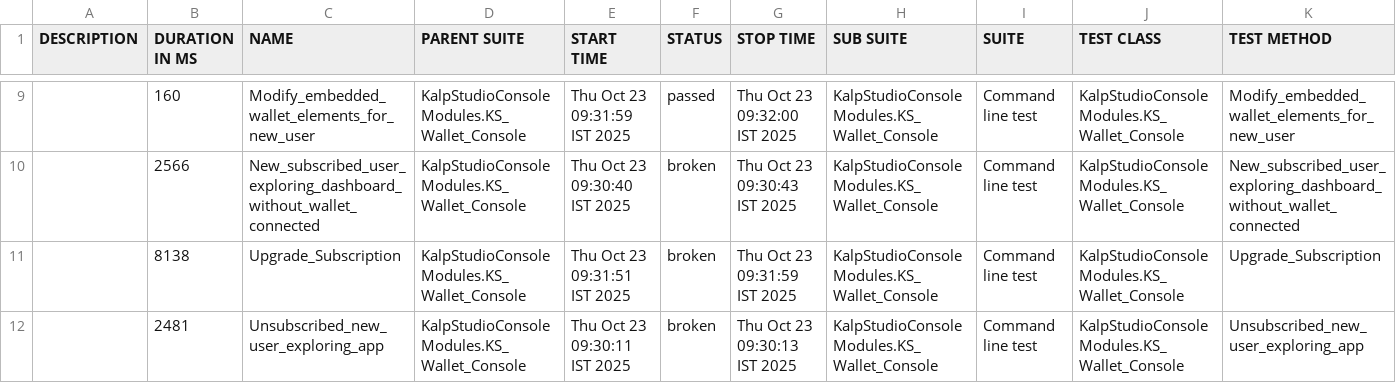
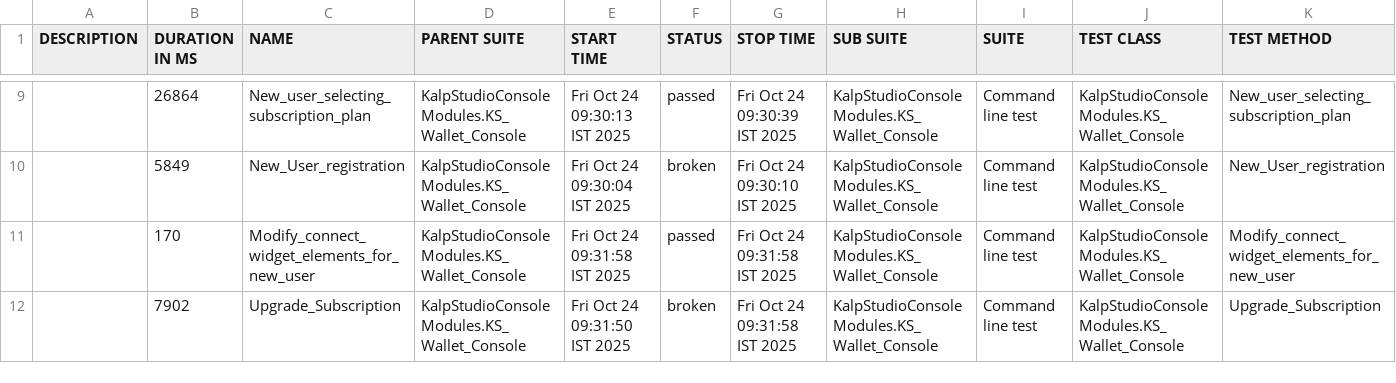
Before and after one commit to shahabp2e/Kalp-automation-allure-report, a CSV file: data/suites.csv, drawn as a sheet; only a part is shown, gaps mark what is left out; the diff covers the shown part only.

```diff
--- a/data/suites.csv
+++ b/data/suites.csv
@@ -9,4 +9,4 @@
-"","160","Modify_embedded_wallet_elements_for_new_user","KalpStudioConsoleModules.KS_Wallet_Console","Thu Oct 23 09:31:59 IST 2025","passed","Thu Oct 23 09:32:00 IST 2025","KalpStudioConsoleModules.KS_Wallet_Console","Command line test","KalpStudioConsoleModules.KS_Wallet_Console","Modify_embedded_wallet_elements_for_new_user"
-"","2566","New_subscribed_user_exploring_dashboard_without_wallet_connected","KalpStudioConsoleModules.KS_Wallet_Console","Thu Oct 23 09:30:40 IST 2025","broken","Thu Oct 23 09:30:43 IST 2025","KalpStudioConsoleModules.KS_Wallet_Console","Command line test","KalpStudioConsoleModules.KS_Wallet_Console","New_subscribed_user_exploring_dashboard_without_wallet_connected"
-"","8138","Upgrade_Subscription","KalpStudioConsoleModules.KS_Wallet_Console","Thu Oct 23 09:31:51 IST 2025","broken","Thu Oct 23 09:31:59 IST 2025","KalpStudioConsoleModules.KS_Wallet_Console","Command line test","KalpStudioConsoleModules.KS_Wallet_Console","Upgrade_Subscription"
-"","2481","Unsubscribed_new_user_exploring_app","KalpStudioConsoleModules.KS_Wallet_Console","Thu Oct 23 09:30:11 IST 2025","broken","Thu Oct 23 09:30:13 IST 2025","KalpStudioConsoleModules.KS_Wallet_Console","Command line test","KalpStudioConsoleModules.KS_Wallet_Console","Unsubscribed_new_user_exploring_app"
+"","26864","New_user_selecting_subscription_plan","KalpStudioConsoleModules.KS_Wallet_Console","Fri Oct 24 09:30:13 IST 2025","passed","Fri Oct 24 09:30:39 IST 2025","KalpStudioConsoleModules.KS_Wallet_Console","Command line test","KalpStudioConsoleModules.KS_Wallet_Console","New_user_selecting_subscription_plan"
+"","5849","New_User_registration","KalpStudioConsoleModules.KS_Wallet_Console","Fri Oct 24 09:30:04 IST 2025","broken","Fri Oct 24 09:30:10 IST 2025","KalpStudioConsoleModules.KS_Wallet_Console","Command line test","KalpStudioConsoleModules.KS_Wallet_Console","New_User_registration"
+"","170","Modify_connect_widget_elements_for_new_user","KalpStudioConsoleModules.KS_Wallet_Console","Fri Oct 24 09:31:58 IST 2025","passed","Fri Oct 24 09:31:58 IST 2025","KalpStudioConsoleModules.KS_Wallet_Console","Command line test","KalpStudioConsoleModules.KS_Wallet_Console","Modify_connect_widget_elements_for_new_user"
+"","7902","Upgrade_Subscription","KalpStudioConsoleModules.KS_Wallet_Console","Fri Oct 24 09:31:50 IST 2025","broken","Fri Oct 24 09:31:58 IST 2025","KalpStudioConsoleModules.KS_Wallet_Console","Command line test","KalpStudioConsoleModules.KS_Wallet_Console","Upgrade_Subscription"
```
Also changed, not shown: 1 added row, 1 removed row and 28 edited cells elsewhere in this file, 37 other files.
